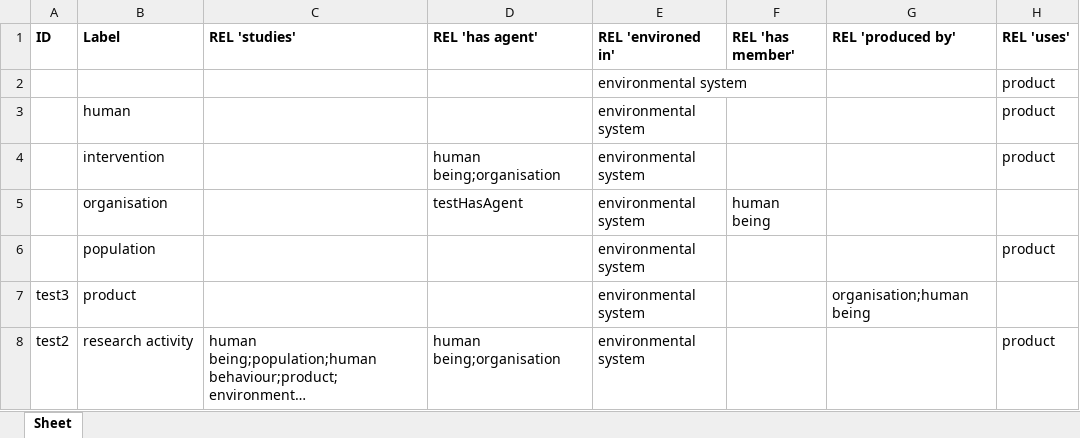
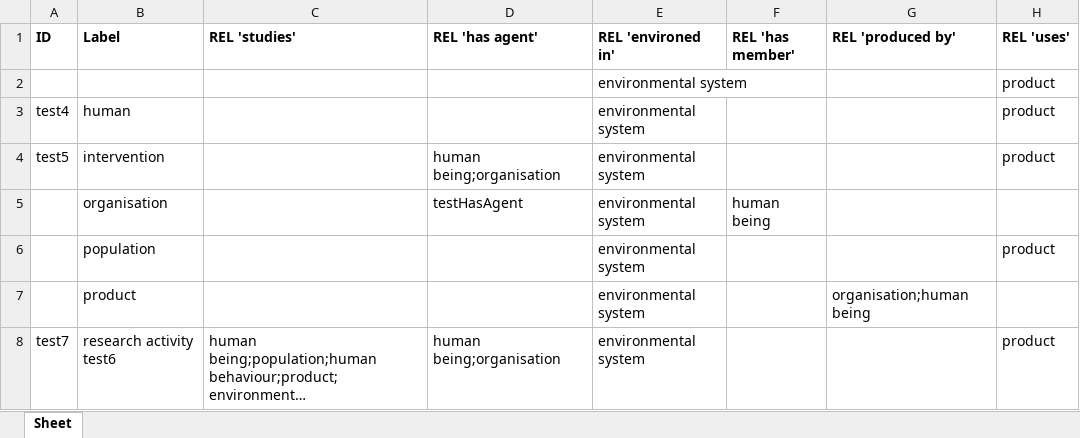
Before and after one commit to jannahastings/addiction-ontology, an Excel workbook: inputs/AddictO_Upper level.xlsx, sheet Sheet, drawn as a sheet; long unchanged cells end in …; values as stored, in another font and other column widths than the file's, no borders; the diff names each change by its address in the sheet, - before the commit and + after, or states it on an @@ line.

Commit message:
Updating AddictO_Upper level.xlsx

```diff
--- a/inputs/AddictO_Upper level.xlsx (sheet Sheet)
+++ b/inputs/AddictO_Upper level.xlsx (sheet Sheet)
-A3 (ID): (empty)
+A3 (ID): test4
-A4 (ID): (empty)
+A4 (ID): test5
-A7 (ID): test3
+A7 (ID): (empty)
-A8 (ID): test2
+A8 (ID): test7
-B8 (Label): research activity
+B8 (Label): research activity test6
```
